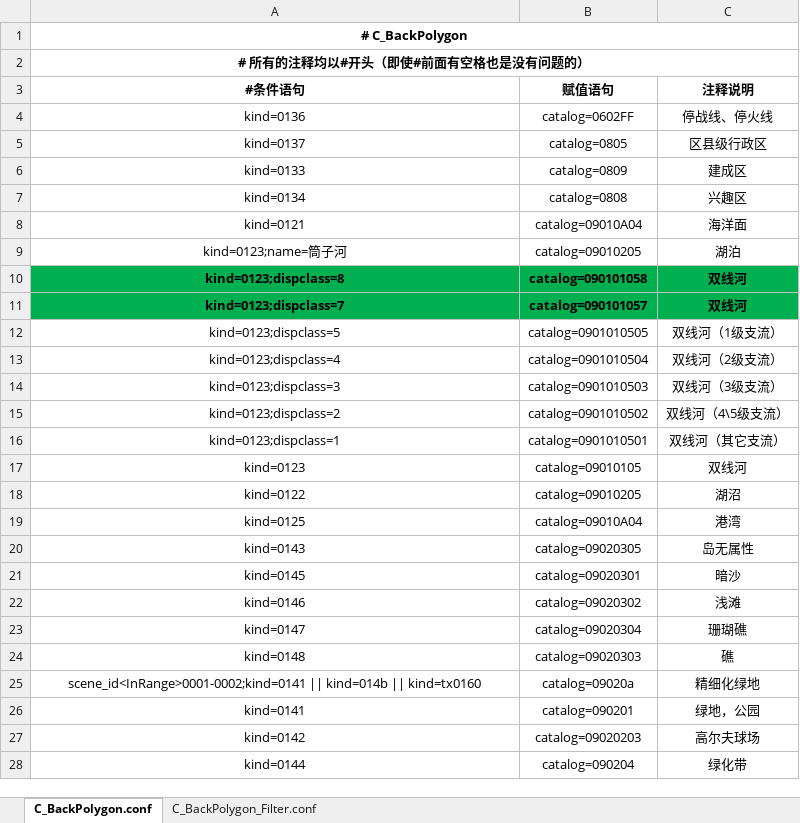
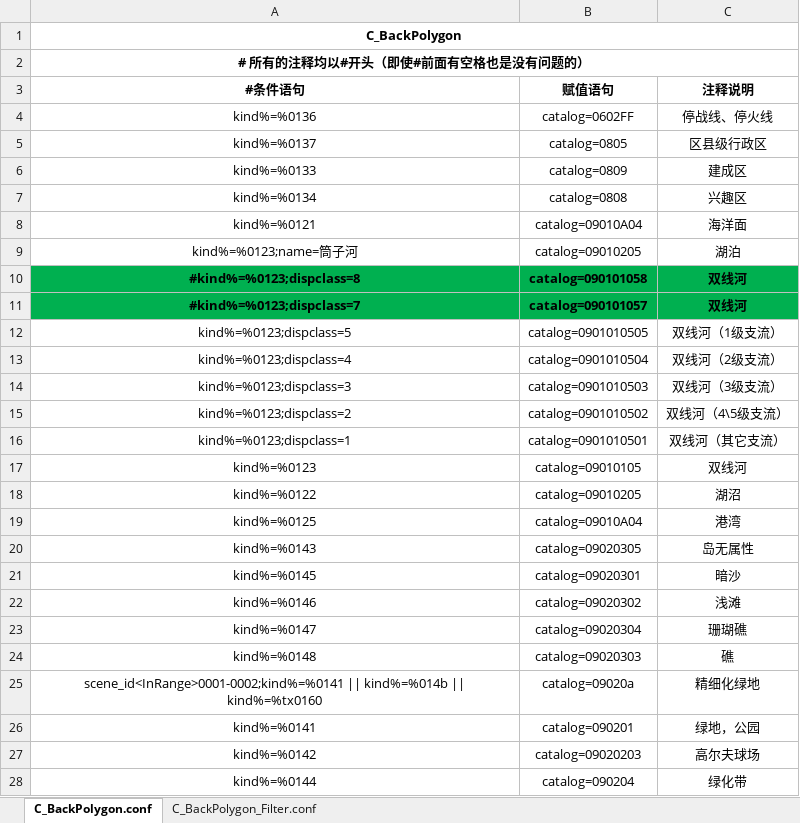
Before and after one commit to qiyancos/ConditionAssign, an Excel workbook: conf/excel/C_BackPolygon.xlsx, sheet C_BackPolygon.conf, drawn as a sheet; only a part is shown; values as stored, in another font and other column widths than the file's, no borders; the diff covers the shown part only; the diff names each change by its address in the sheet, - before the commit and + after, or states it on an @@ line.

```diff
--- a/conf/excel/C_BackPolygon.xlsx (sheet C_BackPolygon.conf)
+++ b/conf/excel/C_BackPolygon.xlsx (sheet C_BackPolygon.conf)
-A1 (#条件语句): # C_BackPolygon
+A1 (#条件语句): C_BackPolygon
-A4 (#条件语句): kind=0136
+A4 (#条件语句): kind%=%0136
-A5 (#条件语句): kind=0137
+A5 (#条件语句): kind%=%0137
-A6 (#条件语句): kind=0133
+A6 (#条件语句): kind%=%0133
-A7 (#条件语句): kind=0134
+A7 (#条件语句): kind%=%0134
-A8 (#条件语句): kind=0121
+A8 (#条件语句): kind%=%0121
-A9 (#条件语句): kind=0123;name=筒子河
+A9 (#条件语句): kind%=%0123;name=筒子河
-A10 (#条件语句): kind=0123;dispclass=8
+A10 (#条件语句): #kind%=%0123;dispclass=8
-A11 (#条件语句): kind=0123;dispclass=7
+A11 (#条件语句): #kind%=%0123;dispclass=7
-A12 (#条件语句): kind=0123;dispclass=5
+A12 (#条件语句): kind%=%0123;dispclass=5
-A13 (#条件语句): kind=0123;dispclass=4
+A13 (#条件语句): kind%=%0123;dispclass=4
-A14 (#条件语句): kind=0123;dispclass=3
+A14 (#条件语句): kind%=%0123;dispclass=3
-A15 (#条件语句): kind=0123;dispclass=2
+A15 (#条件语句): kind%=%0123;dispclass=2
-A16 (#条件语句): kind=0123;dispclass=1
+A16 (#条件语句): kind%=%0123;dispclass=1
-A17 (#条件语句): kind=0123
+A17 (#条件语句): kind%=%0123
-A18 (#条件语句): kind=0122
+A18 (#条件语句): kind%=%0122
-A19 (#条件语句): kind=0125
+A19 (#条件语句): kind%=%0125
-A20 (#条件语句): kind=0143
+A20 (#条件语句): kind%=%0143
-A21 (#条件语句): kind=0145
+A21 (#条件语句): kind%=%0145
-A22 (#条件语句): kind=0146
+A22 (#条件语句): kind%=%0146
-A23 (#条件语句): kind=0147
+A23 (#条件语句): kind%=%0147
-A24 (#条件语句): kind=0148
+A24 (#条件语句): kind%=%0148
-A25 (#条件语句): scene_id<InRange>0001-0002;kind=0141 || kind=014b || kind=tx0160
+A25 (#条件语句): scene_id<InRange>0001-0002;kind%=%0141 || kind%=%014b || kind%=%tx0160
-A26 (#条件语句): kind=0141
+A26 (#条件语句): kind%=%0141
-A27 (#条件语句): kind=0142
+A27 (#条件语句): kind%=%0142
-A28 (#条件语句): kind=0144
+A28 (#条件语句): kind%=%0144
```
Also changed, not shown: 37 edited cells elsewhere in this sheet, conf/excel/B_China_POI.xlsx, conf/excel/B_China_Region.xlsx, 5 other files.
